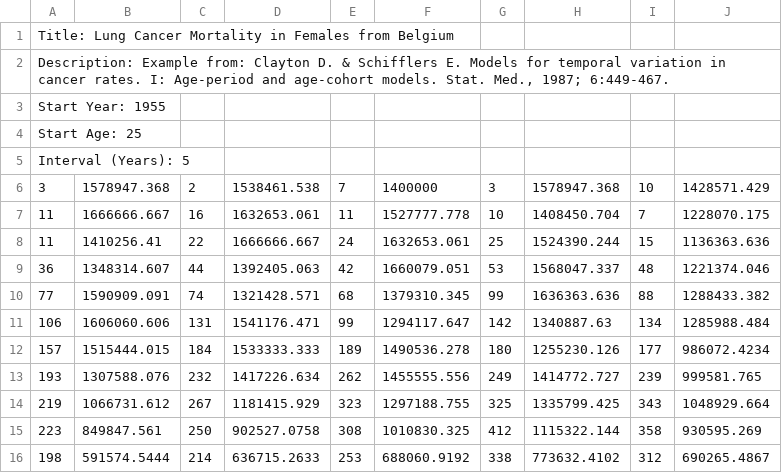
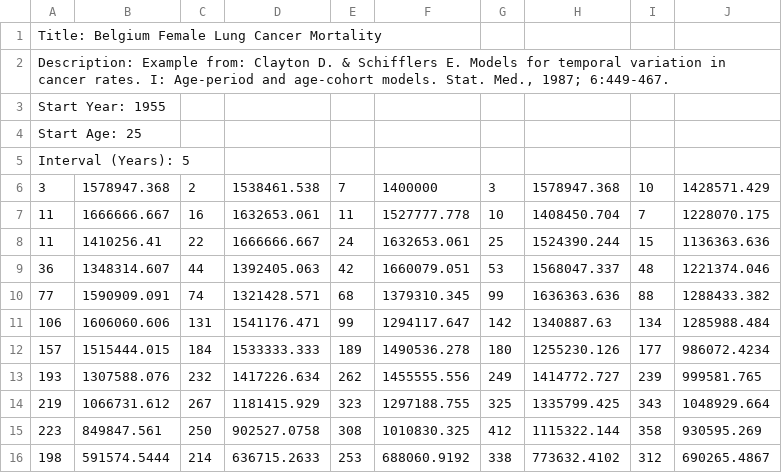
Before and after one commit to danielwu5960/nci-webtools-dceg-sw-computational-tools, a CSV file: meanstorisk/src/apc/exampleDataFiles/ClaytonSchifflers1987StatMed.csv, drawn as a sheet.

Commit message:
updated an example data file

```diff
--- a/meanstorisk/src/apc/exampleDataFiles/ClaytonSchifflers1987StatMed.csv
+++ b/meanstorisk/src/apc/exampleDataFiles/ClaytonSchifflers1987StatMed.csv
@@ -1,2 +1,2 @@
-Title: Lung Cancer Mortality in Females from Belgium,,,,,,,,,
+Title: Belgium Female Lung Cancer Mortality,,,,,,,,,
 "Description: Example from: Clayton D. & Schifflers E. Models for temporal variation in cancer rates. I: Age-period and age-cohort models. Stat. Med., 1987; 6:449-467.",,,,,,,,,
```
